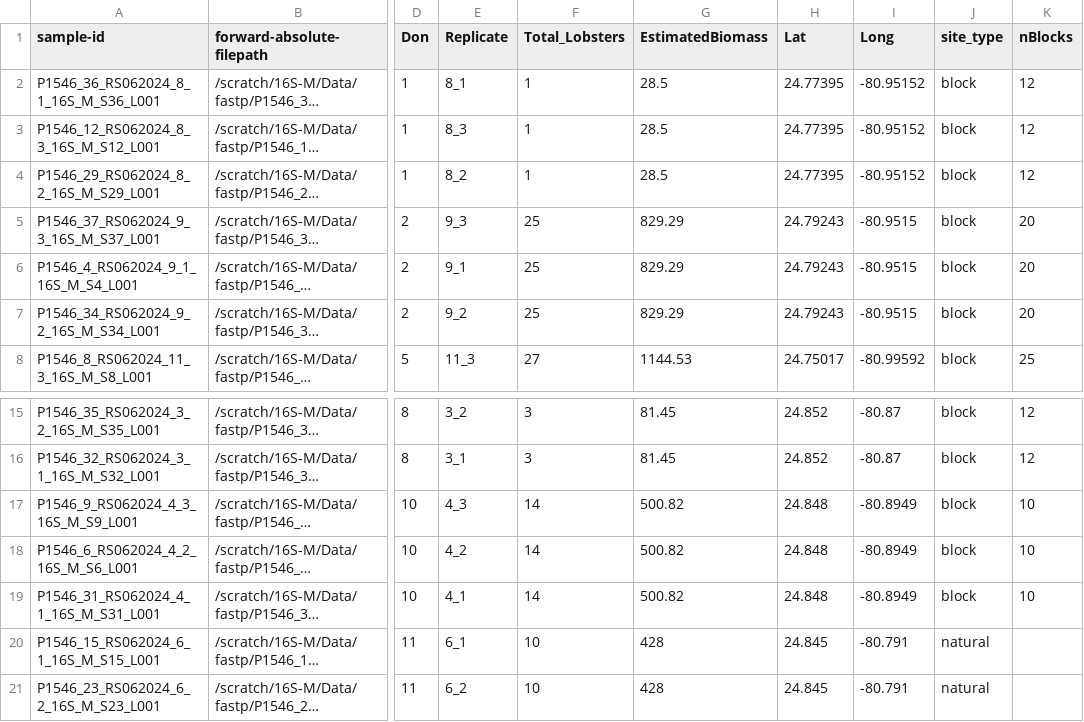
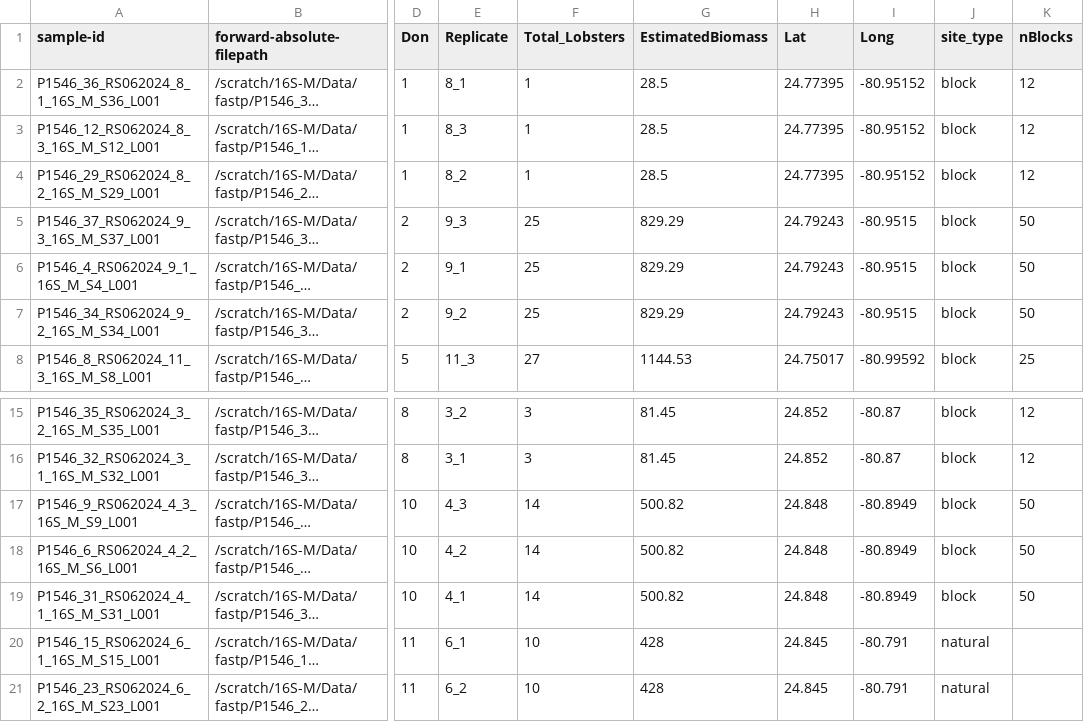
Before and after one commit to abodomin/2024-eDNAof-Spiny-Lobster, a CSV file: data/metadata_lobster_count24.csv, drawn as a sheet; only a part is shown, gaps mark what is left out; long unchanged cells end in …; the diff names each change by its address in the sheet, - before the commit and + after, or states it on an @@ line.

Commit message:
Add files via upload

```diff
--- a/data/metadata_lobster_count24.csv
+++ b/data/metadata_lobster_count24.csv
-K5:K7 (nBlocks): 20
+K5:K7 (nBlocks): 50
-K17:K19 (nBlocks): 10
+K17:K19 (nBlocks): 50
```
